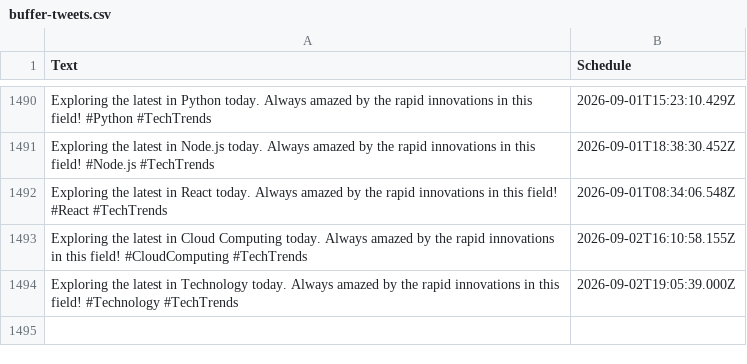
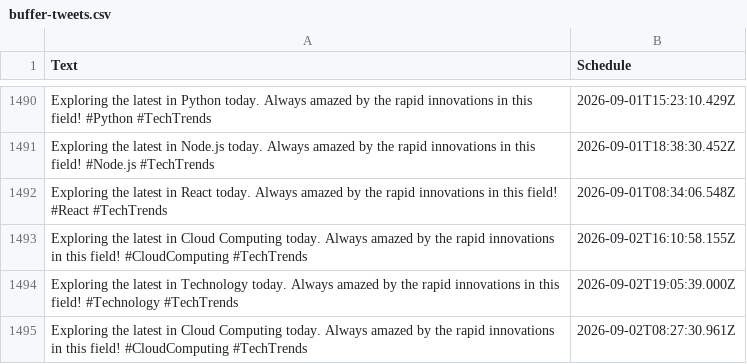
Before and after one commit to MrUnknown58/X-Automation, a CSV file: buffer-tweets.csv, drawn as a sheet; only a part is shown, gaps mark what is left out; the diff names each change by its address in the sheet, - before the commit and + after, or states it on an @@ line.

```diff
--- a/buffer-tweets.csv
+++ b/buffer-tweets.csv
+row 1495: Exploring the latest in Cloud Computing today. Always amazed by the rapid innovations in this field! #CloudComputing #TechTrends | 2026-09-02T08:27:30.961Z
```
Also changed, not shown: 1 other file.
